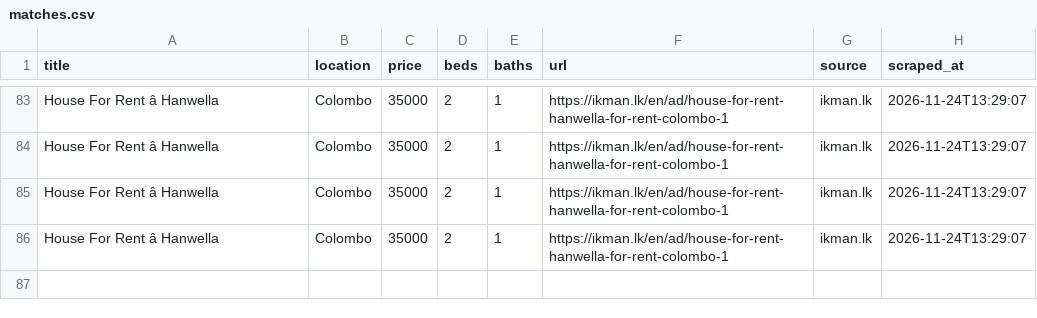
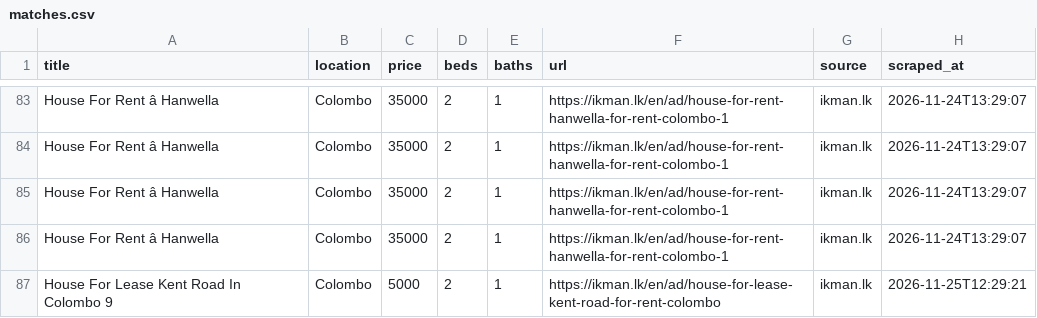
Before and after one commit to udarakahata-commits/rental-scraper, a CSV file: matches.csv, drawn as a sheet; only a part is shown, gaps mark what is left out; the diff names each change by its address in the sheet, - before the commit and + after, or states it on an @@ line.

```diff
--- a/matches.csv
+++ b/matches.csv
+row 87: House For Lease Kent Road In Colombo 9 | Colombo | 5000 | 2 | 1 | https://ikman.lk/en/ad/house-for-lease-kent-road-for-rent-colombo | ikman.lk | 2026-11-25T12:29:21
```
Also changed, not shown: 1 other file.
